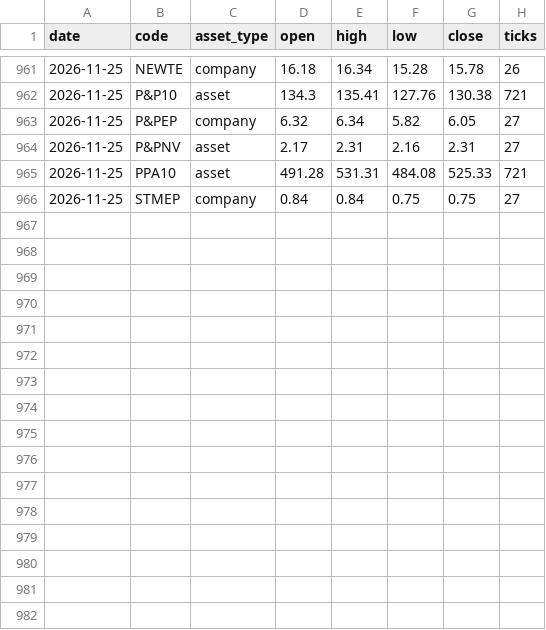
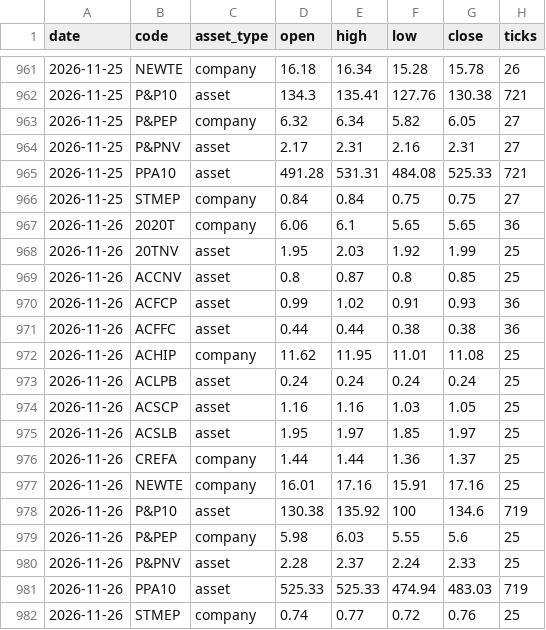
Before and after one commit to CNAinput/dailydumps, a CSV file: daily/ohlc_adjusted.csv, drawn as a sheet; only a part is shown, gaps mark what is left out.

```diff
--- a/daily/ohlc_adjusted.csv
+++ b/daily/ohlc_adjusted.csv
@@ -966 +966,17 @@ date,code,asset_type,open,high,low,close,ticks
 2026-11-25,STMEP,company,0.84,0.84,0.75,0.75,27
+2026-11-26,2020T,company,6.06,6.1,5.65,5.65,36
+2026-11-26,20TNV,asset,1.95,2.03,1.92,1.99,25
+2026-11-26,ACCNV,asset,0.8,0.87,0.8,0.85,25
+2026-11-26,ACFCP,asset,0.99,1.02,0.91,0.93,36
+2026-11-26,ACFFC,asset,0.44,0.44,0.38,0.38,36
+2026-11-26,ACHIP,company,11.62,11.95,11.01,11.08,25
+2026-11-26,ACLPB,asset,0.24,0.24,0.24,0.24,25
+2026-11-26,ACSCP,asset,1.16,1.16,1.03,1.05,25
+2026-11-26,ACSLB,asset,1.95,1.97,1.85,1.97,25
+2026-11-26,CREFA,company,1.44,1.44,1.36,1.37,25
+2026-11-26,NEWTE,company,16.01,17.16,15.91,17.16,25
+2026-11-26,P&P10,asset,130.38,135.92,100,134.6,719
+2026-11-26,P&PEP,company,5.98,6.03,5.55,5.6,25
+2026-11-26,P&PNV,asset,2.28,2.37,2.24,2.33,25
+2026-11-26,PPA10,asset,525.33,525.33,474.94,483.03,719
+2026-11-26,STMEP,company,0.74,0.77,0.72,0.76,25
```
Also changed, not shown: daily/ohlc.csv, 9 other files.
